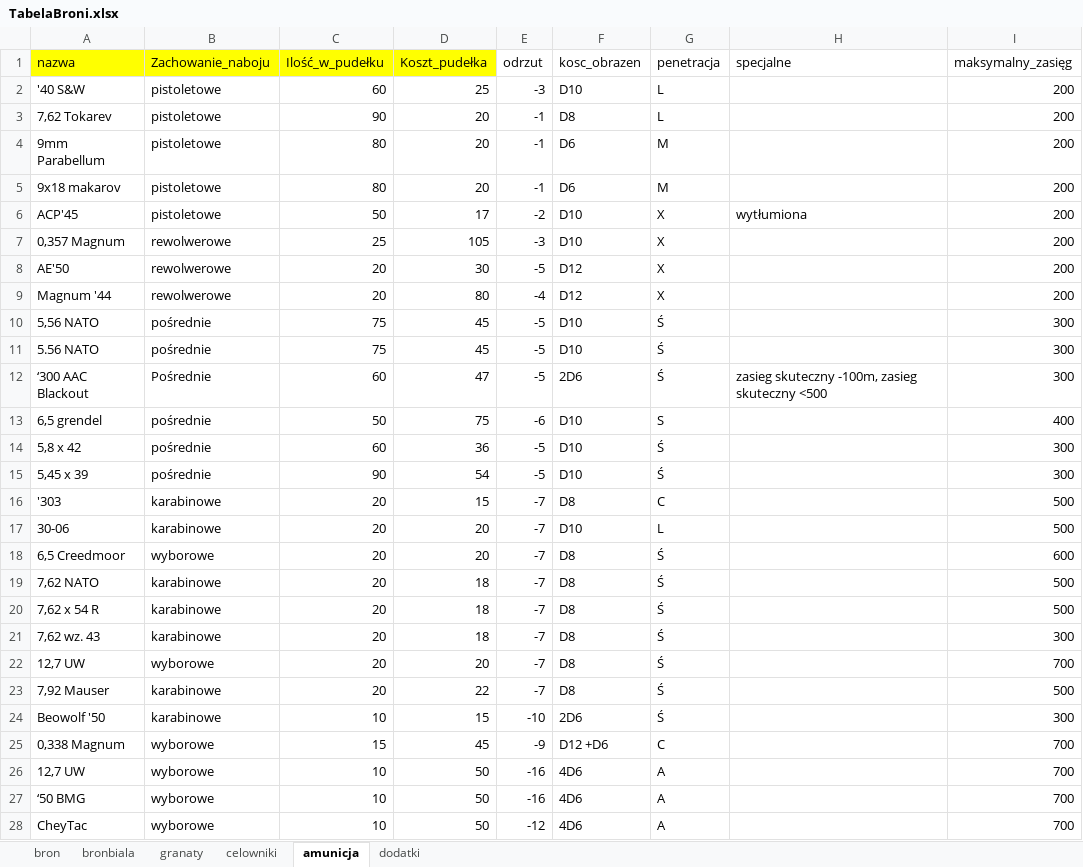
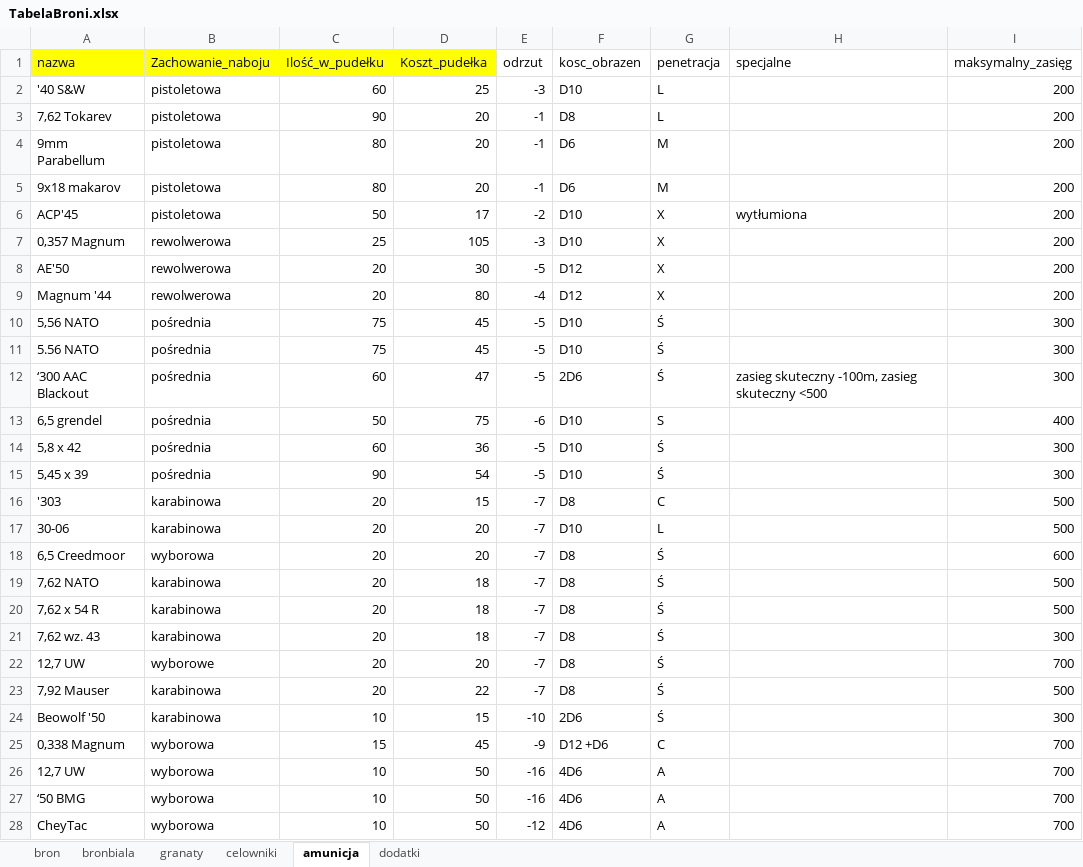
Before and after one commit to PLchochliman/TG, an Excel workbook: TabelaBroni.xlsx, sheet amunicja, drawn as a sheet; only a part is shown; values as stored, in another font and other column widths than the file's, no borders; the diff covers the shown part only; the diff names each change by its address in the sheet, - before the commit and + after, or states it on an @@ line.

```diff
--- a/TabelaBroni.xlsx (sheet amunicja)
+++ b/TabelaBroni.xlsx (sheet amunicja)
-B2:B6 (Zachowanie_naboju): pistoletowe
+B2:B6 (Zachowanie_naboju): pistoletowa
-B7:B9 (Zachowanie_naboju): rewolwerowe
+B7:B9 (Zachowanie_naboju): rewolwerowa
-B10:B11 (Zachowanie_naboju): pośrednie
+B10:B11 (Zachowanie_naboju): pośrednia
-B12 (Zachowanie_naboju): Pośrednie
+B12 (Zachowanie_naboju): pośrednia
-B13:B15 (Zachowanie_naboju): pośrednie
+B13:B15 (Zachowanie_naboju): pośrednia
-B16:B17 (Zachowanie_naboju): karabinowe
+B16:B17 (Zachowanie_naboju): karabinowa
-B18 (Zachowanie_naboju): wyborowe
+B18 (Zachowanie_naboju): wyborowa
-B19:B21 (Zachowanie_naboju): karabinowe
+B19:B21 (Zachowanie_naboju): karabinowa
-B23:B24 (Zachowanie_naboju): karabinowe
+B23:B24 (Zachowanie_naboju): karabinowa
-B25:B28 (Zachowanie_naboju): wyborowe
+B25:B28 (Zachowanie_naboju): wyborowa
```
Also changed, not shown: 2 added rows and 6 edited cells elsewhere in this sheet, 2 other files.
